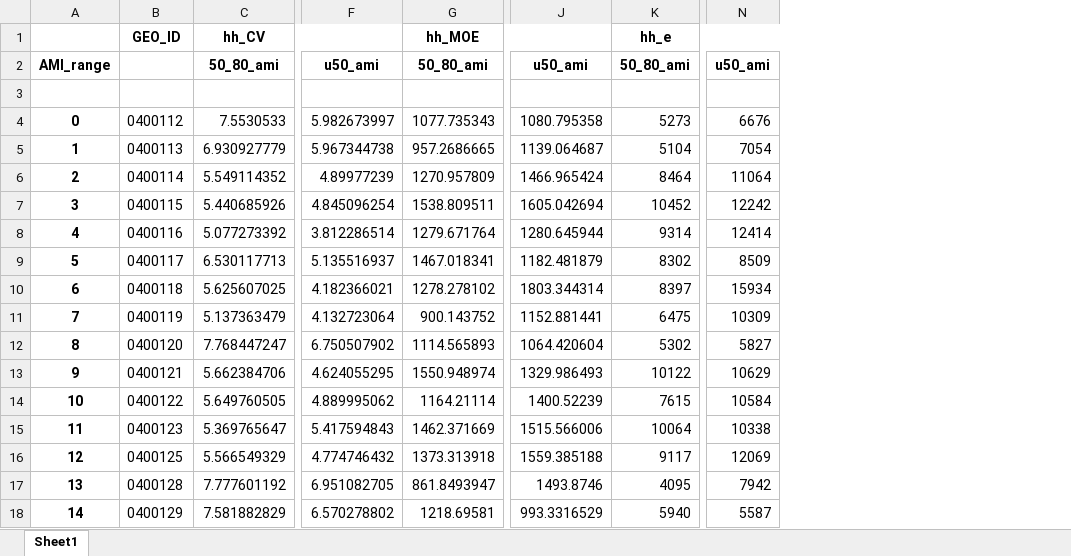
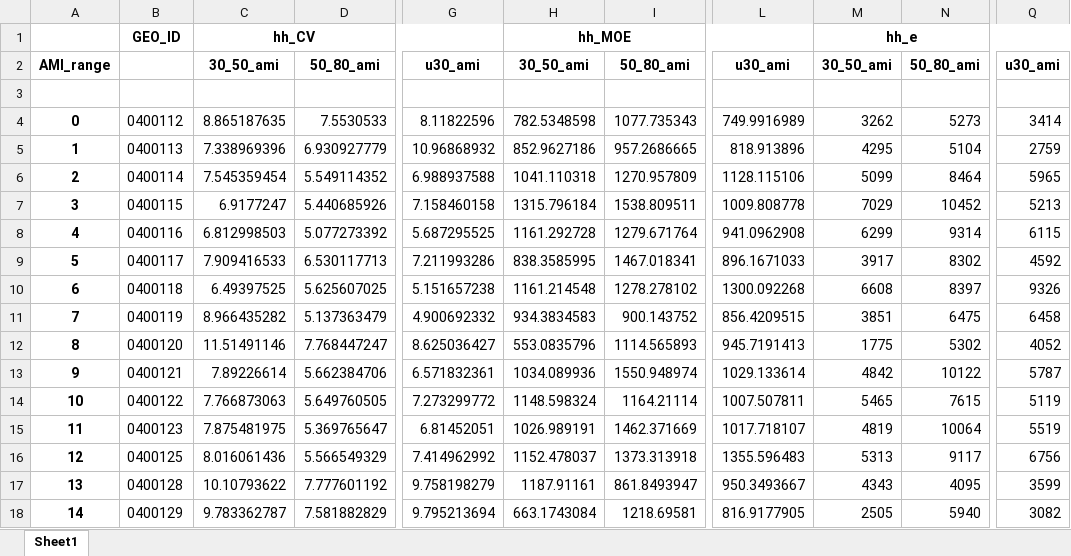
Before and after one commit to daragoldberg/phx, an Excel workbook: notebooks/output/hhinc_ami_pumas_21.xlsx, sheet Sheet1, drawn as a sheet; only a part is shown, gaps mark what is left out; values as stored, in another font and other column widths than the file's, no borders; removed rows and columns are numbered as before the commit, all else as after; rows hold the shown columns only; the diff names each change by its address in the sheet, - before the commit and + after, or states it on an @@ line.

```diff
--- a/notebooks/output/hhinc_ami_pumas_21.xlsx (sheet Sheet1)
+++ b/notebooks/output/hhinc_ami_pumas_21.xlsx (sheet Sheet1)
+column C, rows 2-18: 30_50_ami |  | 8.865187635 | 7.338969396 | 7.545359454 | 6.9177247 | 6.812998503 | 7.909416533 | 6.49397525 | 8.966435282 | 11.51491146 | 7.89226614 | 7.766873063 | 7.875481975 | 8.016061436 | 10.10793622 | 9.783362787
-column F, rows 2-18: u50_ami |  | 5.982673997 | 5.967344738 | 4.89977239 | 4.845096254 | 3.812286514 | 5.135516937 | 4.182366021 | 4.132723064 | 6.750507902 | 4.624055295 | 4.889995062 | 5.417594843 | 4.774746432 | 6.951082705 | 6.570278802
+column G, rows 2-18: u30_ami |  | 8.11822596 | 10.96868932 | 6.988937588 | 7.158460158 | 5.687295525 | 7.211993286 | 5.151657238 | 4.900692332 | 8.625036427 | 6.571832361 | 7.273299772 | 6.81452051 | 7.414962992 | 9.758198279 | 9.795213694
+column H, rows 2-18: 30_50_ami |  | 782.5348598 | 852.9627186 | 1041.110318 | 1315.796184 | 1161.292728 | 838.3585995 | 1161.214548 | 934.3834583 | 553.0835796 | 1034.089936 | 1148.598324 | 1026.989191 | 1152.478037 | 1187.91161 | 663.1743084
-column J, rows 2-18: u50_ami |  | 1080.795358 | 1139.064687 | 1466.965424 | 1605.042694 | 1280.645944 | 1182.481879 | 1803.344314 | 1152.881441 | 1064.420604 | 1329.986493 | 1400.52239 | 1515.566006 | 1559.385188 | 1493.8746 | 993.3316529
+column L, rows 2-18: u30_ami |  | 749.9916989 | 818.913896 | 1128.115106 | 1009.808778 | 941.0962908 | 896.1671033 | 1300.092268 | 856.4209515 | 945.7191413 | 1029.133614 | 1007.507811 | 1017.718107 | 1355.596483 | 950.3493667 | 816.9177905
+column M, rows 2-18: 30_50_ami |  | 3262 | 4295 | 5099 | 7029 | 6299 | 3917 | 6608 | 3851 | 1775 | 4842 | 5465 | 4819 | 5313 | 4343 | 2505
-column N, rows 2-18: u50_ami |  | 6676 | 7054 | 11064 | 12242 | 12414 | 8509 | 15934 | 10309 | 5827 | 10629 | 10584 | 10338 | 12069 | 7942 | 5587
+column Q, rows 2-18: u30_ami |  | 3414 | 2759 | 5965 | 5213 | 6115 | 4592 | 9326 | 6458 | 4052 | 5787 | 5119 | 5519 | 6756 | 3599 | 3082
-row 1:  | GEO_ID | hh_CV |  | hh_MOE |  | hh_e
+row 1:  | GEO_ID | hh_CV |  |  | hh_MOE |  |  | hh_e
```
Also changed, not shown: 8 other files.
